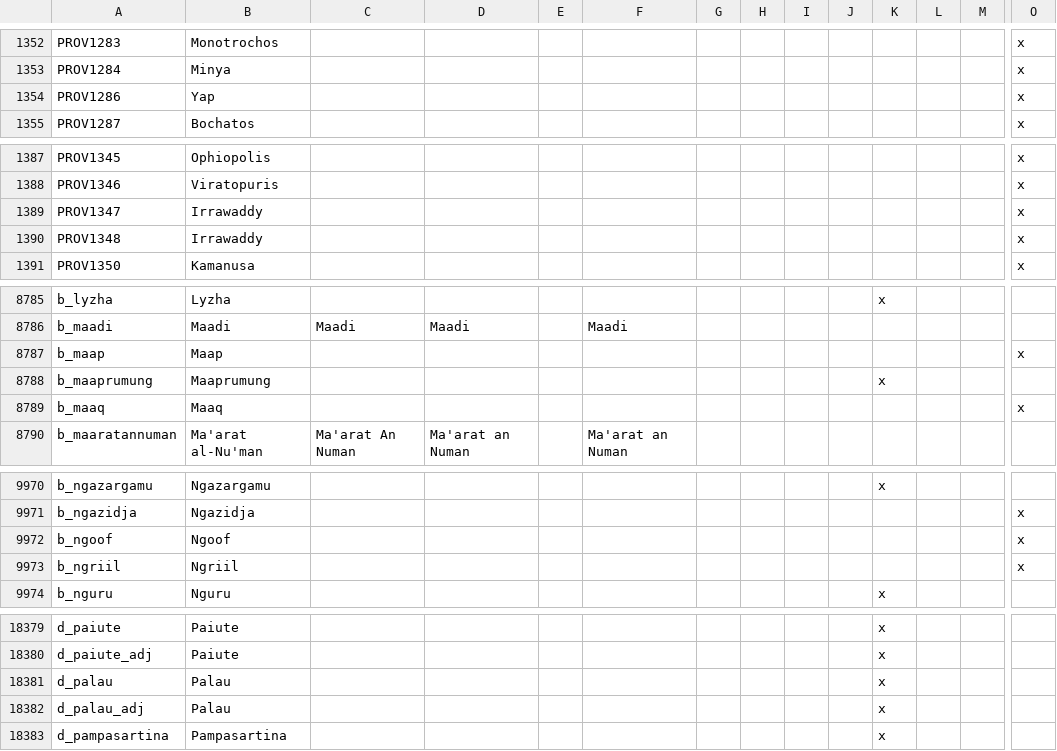
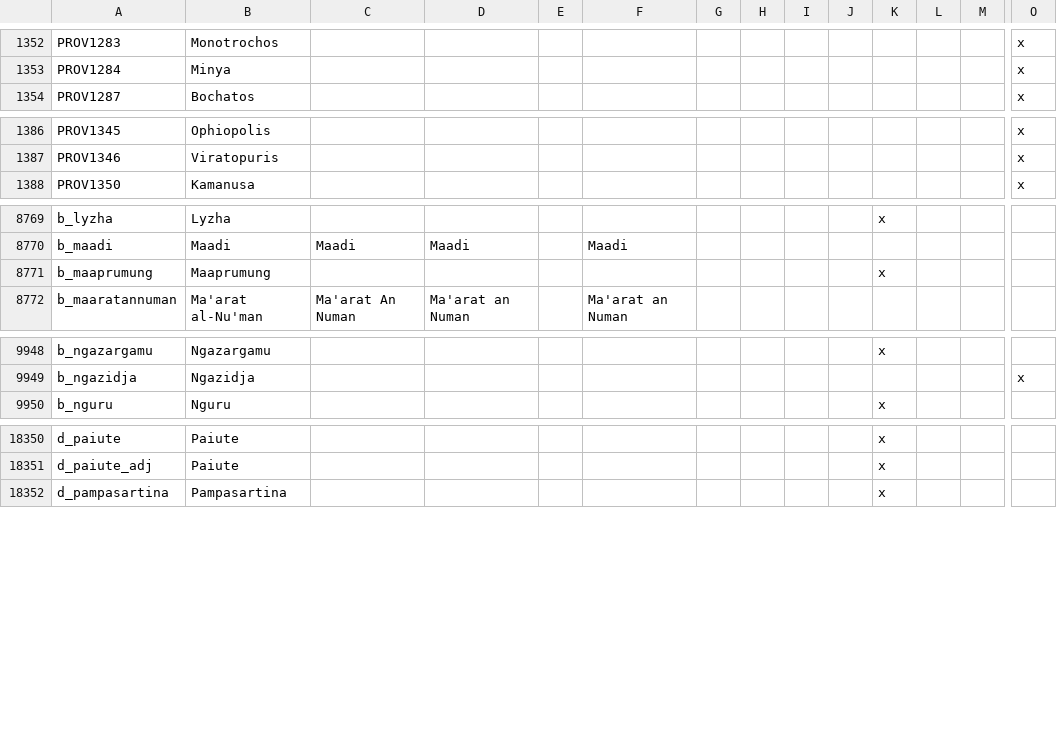
Before and after one commit to 00matthew2000/Lux-Ultima, a CSV file: localisation/1_titles (Repaired).csv, drawn as a sheet; only a part is shown, gaps mark what is left out; rows hold the shown columns only; the diff covers the shown part only; the diff names each change by its address in the sheet, - before the commit and + after, or states it on an @@ line.

```diff
--- a/localisation/1_titles (Repaired).csv
+++ b/localisation/1_titles (Repaired).csv
-row 1354: PROV1286 | Yap |  |  |  |  |  |  |  |  |  |  |  | x
-row 1389: PROV1347 | Irrawaddy |  |  |  |  |  |  |  |  |  |  |  | x
-row 1390: PROV1348 | Irrawaddy |  |  |  |  |  |  |  |  |  |  |  | x
-row 8787: b_maap | Maap |  |  |  |  |  |  |  |  |  |  |  | x
-row 8789: b_maaq | Maaq |  |  |  |  |  |  |  |  |  |  |  | x
-row 9972: b_ngoof | Ngoof |  |  |  |  |  |  |  |  |  |  |  | x
-row 9973: b_ngriil | Ngriil |  |  |  |  |  |  |  |  |  |  |  | x
-row 18381: d_palau | Palau |  |  |  |  |  |  |  |  | x
-row 18382: d_palau_adj | Palau |  |  |  |  |  |  |  |  | x
```
Also changed, not shown: 22 removed rows and 3 edited cells elsewhere in this file, localisation/0_US_provinces_pinyin.csv, map/definition.csv, 37 other files.
